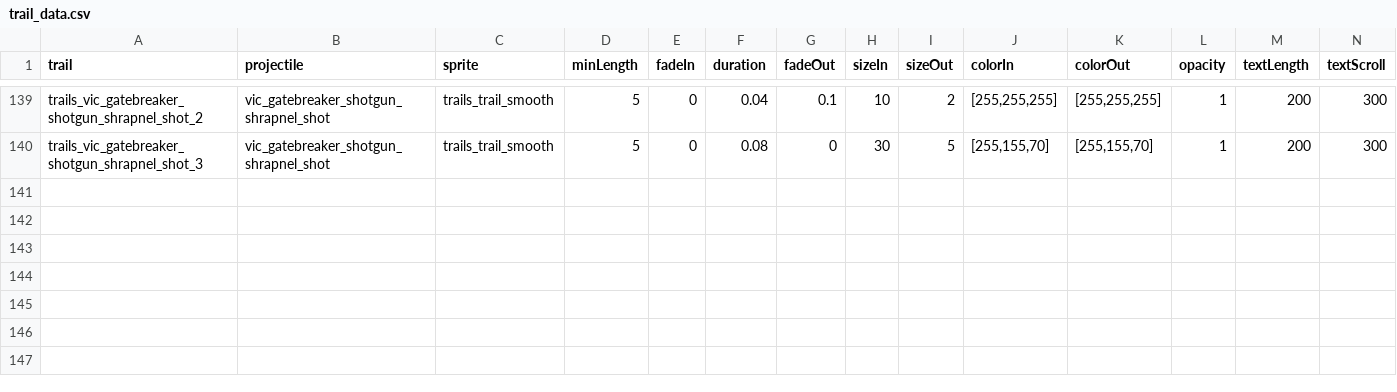
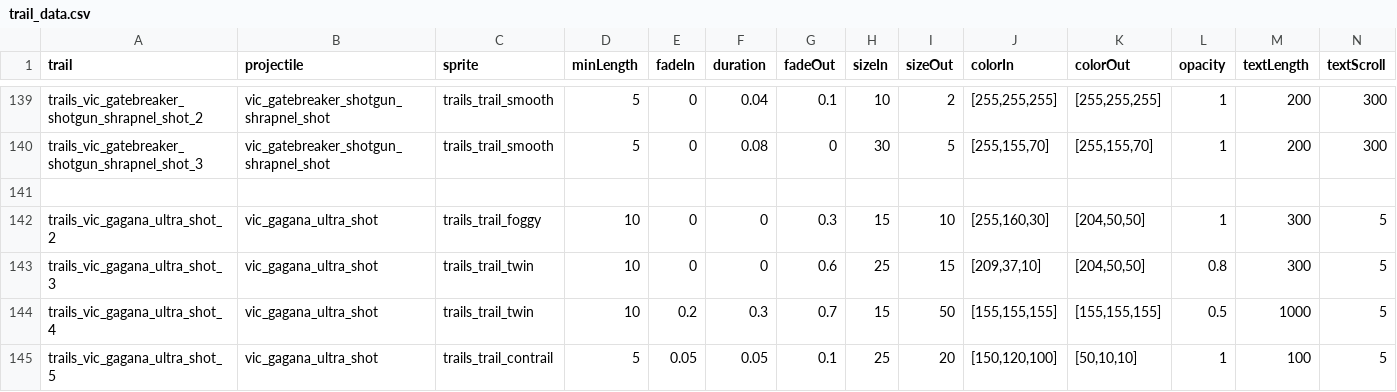
Before and after one commit to AstaratStarsector/VIC, a CSV file: data/trails/trail_data.csv, drawn as a sheet; only a part is shown, gaps mark what is left out; rows hold the shown columns only; the diff names each change by its address in the sheet, - before the commit and + after, or states it on an @@ line.

Commit message:
Raum and XL Gagana

```diff
--- a/data/trails/trail_data.csv
+++ b/data/trails/trail_data.csv
+row 141: (empty)
+row 142: trails_vic_gagana_ultra_shot_2 | vic_gagana_ultra_shot | trails_trail_foggy | 10 | 0 | 0 | 0.3 | 15 | 10 | [255,160,30] | [204,50,50] | 1 | 300 | 5
+row 143: trails_vic_gagana_ultra_shot_3 | vic_gagana_ultra_shot | trails_trail_twin | 10 | 0 | 0 | 0.6 | 25 | 15 | [209,37,10] | [204,50,50] | 0.8 | 300 | 5
+row 144: trails_vic_gagana_ultra_shot_4 | vic_gagana_ultra_shot | trails_trail_twin | 10 | 0.2 | 0.3 | 0.7 | 15 | 50 | [155,155,155] | [155,155,155] | 0.5 | 1000 | 5
+row 145: trails_vic_gagana_ultra_shot_5 | vic_gagana_ultra_shot | trails_trail_contrail | 5 | 0.05 | 0.05 | 0.1 | 25 | 20 | [150,120,100] | [50,10,10] | 1 | 100 | 5
```
Also changed, not shown: data/hulls/ship_data.csv, data/lights/vic_light_data.csv, 17 other files.
